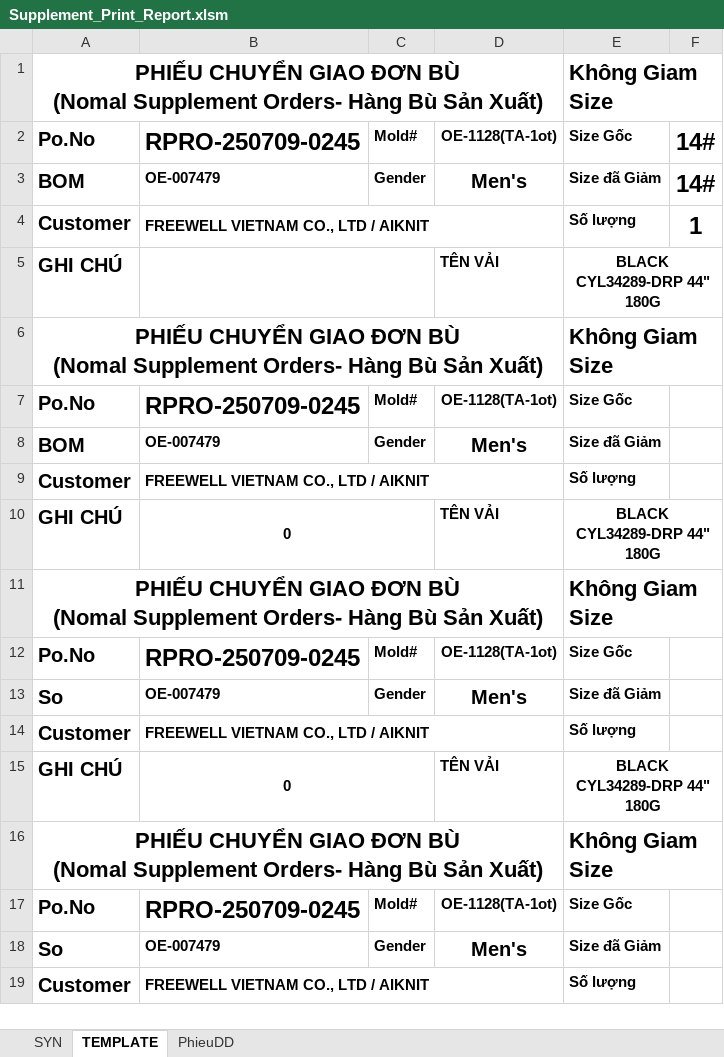
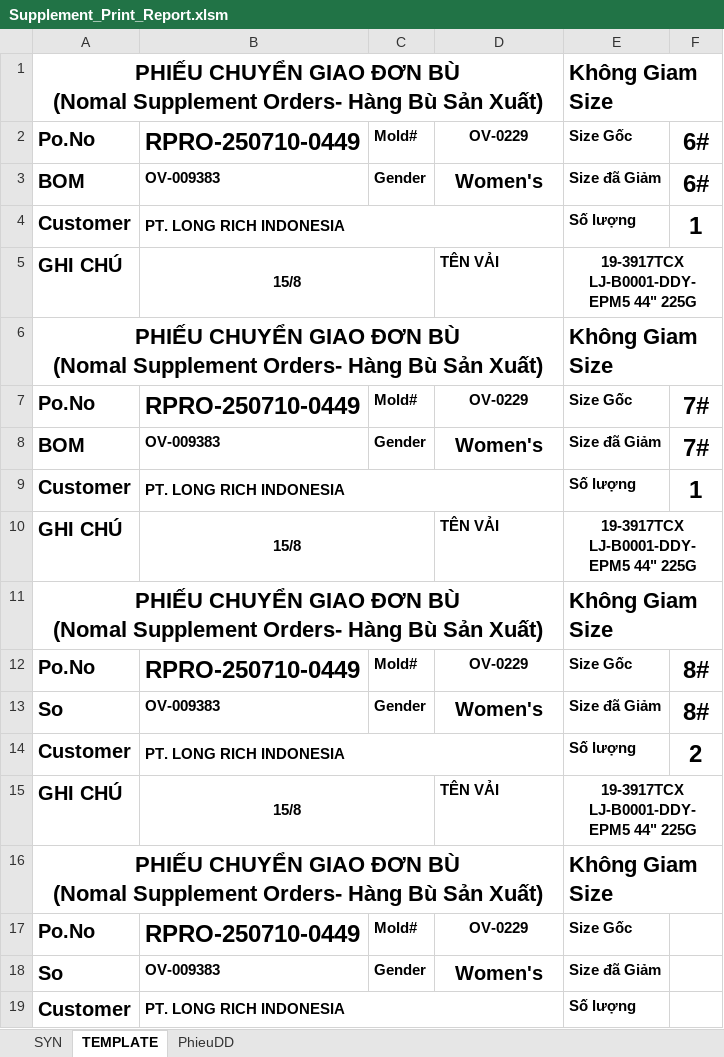
Before and after one commit to Truongchankhong2/vercel-dashboard, an Excel workbook: data/Supplement_Print_Report.xlsm, sheet TEMPLATE, drawn as a sheet; only a part is shown; values as stored, in another font and other column widths than the file's, no borders; charts and pictures not drawn; the diff covers the shown part only; the diff names each change by its address in the sheet, - before the commit and + after, or states it on an @@ line.

```diff
--- a/data/Supplement_Print_Report.xlsm (sheet TEMPLATE)
+++ b/data/Supplement_Print_Report.xlsm (sheet TEMPLATE)
-B2: RPRO-250709-0245
+B2: RPRO-250710-0449
-D2: OE-1128(TA-1ot)
+D2: OV-0229
-F2:F3: 14#
+F2:F3: 6#
-B3: OE-007479
+B3: OV-009383
-D3: Men's
+D3: Women's
-B4: FREEWELL VIETNAM CO., LTD / AIKNIT
+B4: PT. LONG RICH INDONESIA
-B5: (empty)
+B5: 15/8
-E5: BLACK CYL34289-DRP 44" 180G
+E5: 19-3917TCX LJ-B0001-DDY-EPM5 44" 225G
-B7: RPRO-250709-0245
+B7: RPRO-250710-0449
-D7: OE-1128(TA-1ot)
+D7: OV-0229
-F7:F8: (empty)
+F7:F8: 7#
-B8: OE-007479
+B8: OV-009383
-D8: Men's
+D8: Women's
-B9: FREEWELL VIETNAM CO., LTD / AIKNIT
+B9: PT. LONG RICH INDONESIA
-F9: (empty)
+F9: 1
-B10: 0
+B10: 15/8
-E10: BLACK CYL34289-DRP 44" 180G
+E10: 19-3917TCX LJ-B0001-DDY-EPM5 44" 225G
-B12: RPRO-250709-0245
+B12: RPRO-250710-0449
-D12: OE-1128(TA-1ot)
+D12: OV-0229
-F12:F13: (empty)
+F12:F13: 8#
-B13: OE-007479
+B13: OV-009383
-D13: Men's
+D13: Women's
-B14: FREEWELL VIETNAM CO., LTD / AIKNIT
+B14: PT. LONG RICH INDONESIA
-F14: (empty)
+F14: 2
-B15: 0
+B15: 15/8
-E15: BLACK CYL34289-DRP 44" 180G
+E15: 19-3917TCX LJ-B0001-DDY-EPM5 44" 225G
-B17: RPRO-250709-0245
+B17: RPRO-250710-0449
-D17: OE-1128(TA-1ot)
+D17: OV-0229
-B18: OE-007479
+B18: OV-009383
-D18: Men's
+D18: Women's
-B19: FREEWELL VIETNAM CO., LTD / AIKNIT
+B19: PT. LONG RICH INDONESIA
```
Also changed, not shown: 9 edited cells elsewhere in this sheet, sheet SYN, sheet PhieuDD, 1 other file.
